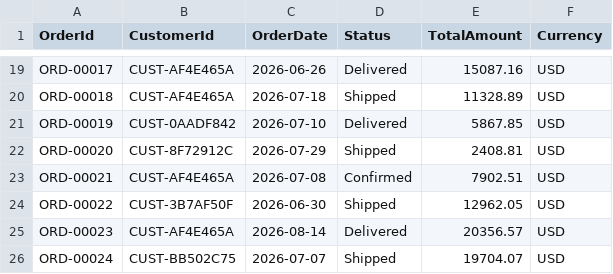
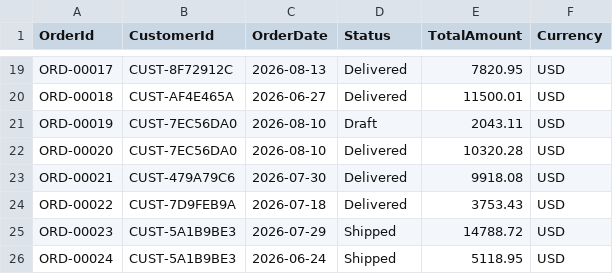
Before and after one commit to chriscrcodes/fabcon26-chocolate-factory, a CSV file: fabric/ontology/tables/sales_order.csv, drawn as a sheet; only a part is shown, gaps mark what is left out; the diff covers the shown part only; the diff names each change by its address in the sheet, - before the commit and + after, or states it on an @@ line.

```diff
--- a/fabric/ontology/tables/sales_order.csv
+++ b/fabric/ontology/tables/sales_order.csv
-B19 (CustomerId): CUST-AF4E465A
+B19 (CustomerId): CUST-8F72912C
-C19 (OrderDate): 2026-06-26
+C19 (OrderDate): 2026-08-13
-E19 (TotalAmount): 15087.16
+E19 (TotalAmount): 7820.95
-C20 (OrderDate): 2026-07-18
+C20 (OrderDate): 2026-06-27
-D20 (Status): Shipped
+D20 (Status): Delivered
-E20 (TotalAmount): 11328.89
+E20 (TotalAmount): 11500.01
-B21 (CustomerId): CUST-0AADF842
+B21 (CustomerId): CUST-7EC56DA0
-C21 (OrderDate): 2026-07-10
+C21 (OrderDate): 2026-08-10
-D21 (Status): Delivered
+D21 (Status): Draft
-E21 (TotalAmount): 5867.85
+E21 (TotalAmount): 2043.11
-B22 (CustomerId): CUST-8F72912C
+B22 (CustomerId): CUST-7EC56DA0
-C22 (OrderDate): 2026-07-29
+C22 (OrderDate): 2026-08-10
-D22 (Status): Shipped
+D22 (Status): Delivered
-E22 (TotalAmount): 2408.81
+E22 (TotalAmount): 10320.28
-B23 (CustomerId): CUST-AF4E465A
+B23 (CustomerId): CUST-479A79C6
-C23 (OrderDate): 2026-07-08
+C23 (OrderDate): 2026-07-30
-D23 (Status): Confirmed
+D23 (Status): Delivered
-E23 (TotalAmount): 7902.51
+E23 (TotalAmount): 9918.08
-B24 (CustomerId): CUST-3B7AF50F
+B24 (CustomerId): CUST-7D9FEB9A
-C24 (OrderDate): 2026-06-30
+C24 (OrderDate): 2026-07-18
-D24 (Status): Shipped
+D24 (Status): Delivered
-E24 (TotalAmount): 12962.05
+E24 (TotalAmount): 3753.43
-B25 (CustomerId): CUST-AF4E465A
+B25 (CustomerId): CUST-5A1B9BE3
-C25 (OrderDate): 2026-08-14
+C25 (OrderDate): 2026-07-29
-D25 (Status): Delivered
+D25 (Status): Shipped
-E25 (TotalAmount): 20356.57
+E25 (TotalAmount): 14788.72
-B26 (CustomerId): CUST-BB502C75
+B26 (CustomerId): CUST-5A1B9BE3
-C26 (OrderDate): 2026-07-07
+C26 (OrderDate): 2026-06-24
-E26 (TotalAmount): 19704.07
+E26 (TotalAmount): 5118.95
```
Also changed, not shown: 117 edited cells elsewhere in this file, fabric/ontology/tables/customer.csv, fabric/ontology/tables/inventory.csv, 23 other files.
